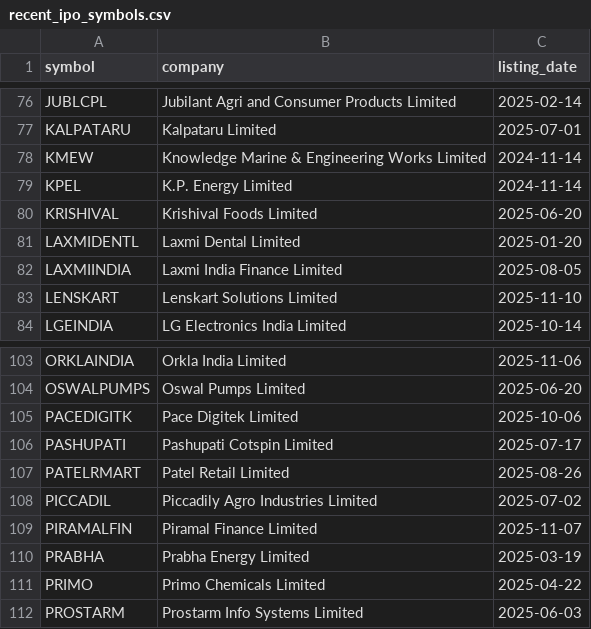
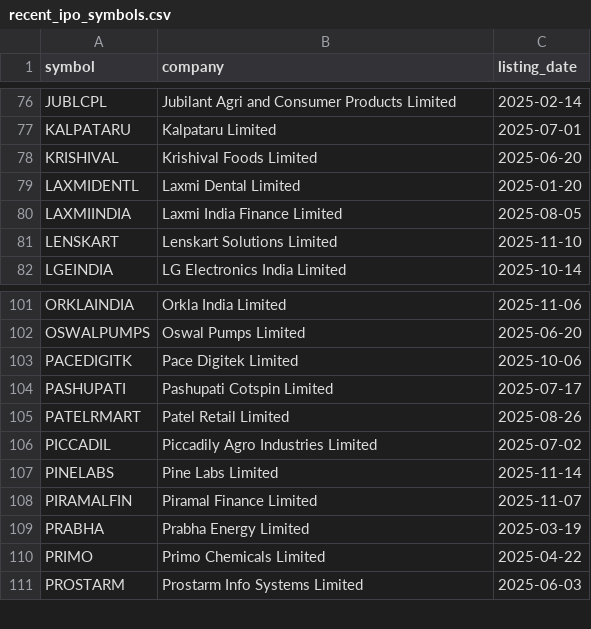
Before and after one commit to Deep-Adhia/IPO-Base-Scanner, a CSV file: recent_ipo_symbols.csv, drawn as a sheet; only a part is shown, gaps mark what is left out.

```diff
--- a/recent_ipo_symbols.csv
+++ b/recent_ipo_symbols.csv
@@ -77,4 +77,2 @@ JUBLCPL,Jubilant Agri and Consumer Products Limited,2025-02-14
 KALPATARU,Kalpataru Limited,2025-07-01
-KMEW,Knowledge Marine & Engineering Works Limited,2024-11-14
-KPEL,K.P. Energy Limited,2024-11-14
 KRISHIVAL,Krishival Foods Limited,2025-06-20
@@ -108,2 +106,3 @@ PATELRMART,Patel Retail Limited,2025-08-26
 PICCADIL,Piccadily Agro Industries Limited,2025-07-02
+PINELABS,Pine Labs Limited,2025-11-14
 PIRAMALFIN,Piramal Finance Limited,2025-11-07
```
Also changed, not shown: ipo_positions.csv, ipo_signals.csv.
